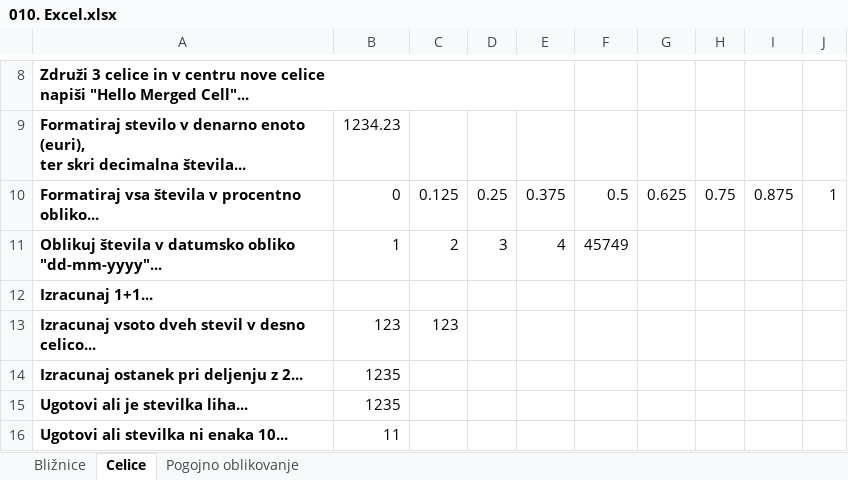
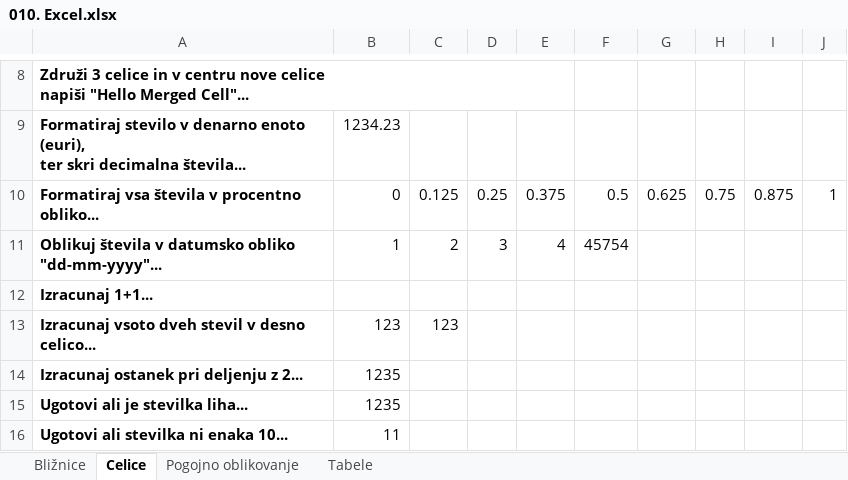
Before and after one commit to urosjarc/informatika, an Excel workbook: vaje/010. Excel.xlsx, sheet Celice, drawn as a sheet; only a part is shown, gaps mark what is left out; values as stored, in another font and other column widths than the file's, no borders; the diff names each change by its address in the sheet, - before the commit and + after, or states it on an @@ line.

```diff
--- a/vaje/010. Excel.xlsx (sheet Celice)
+++ b/vaje/010. Excel.xlsx (sheet Celice)
+sheet tab: Tabele
-F11: 45749
+F11: 45754
```
Also changed, not shown: sheet Pogojno oblikovanje, sheet Bližnice.
